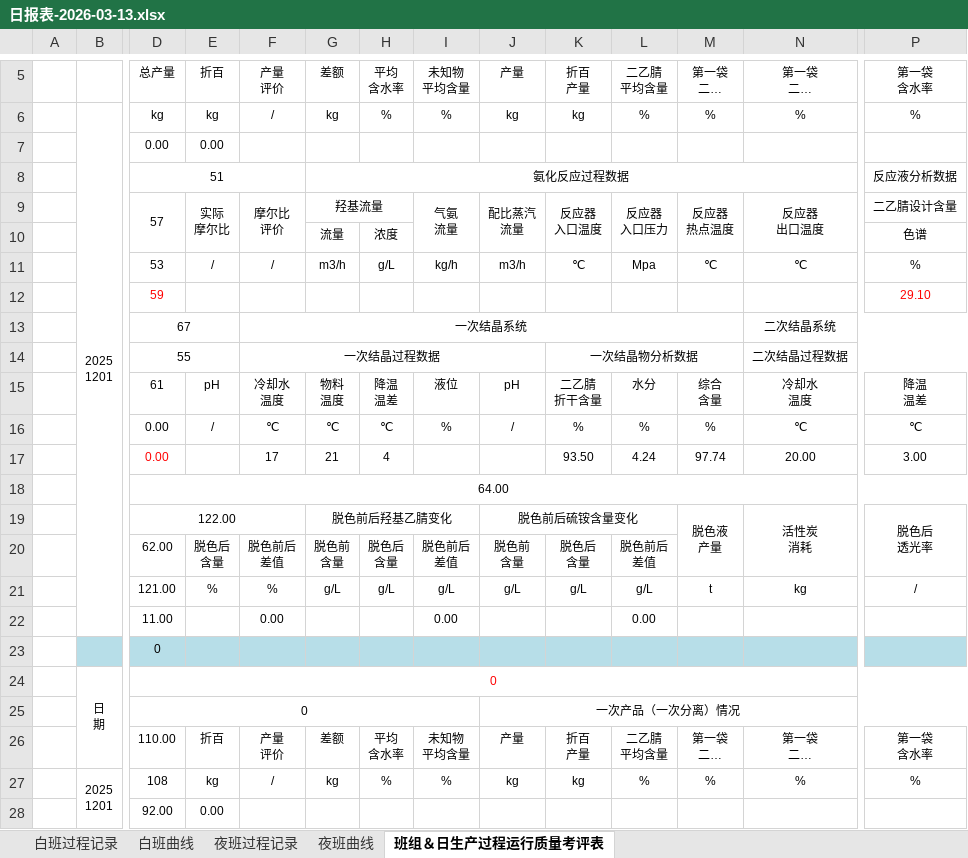
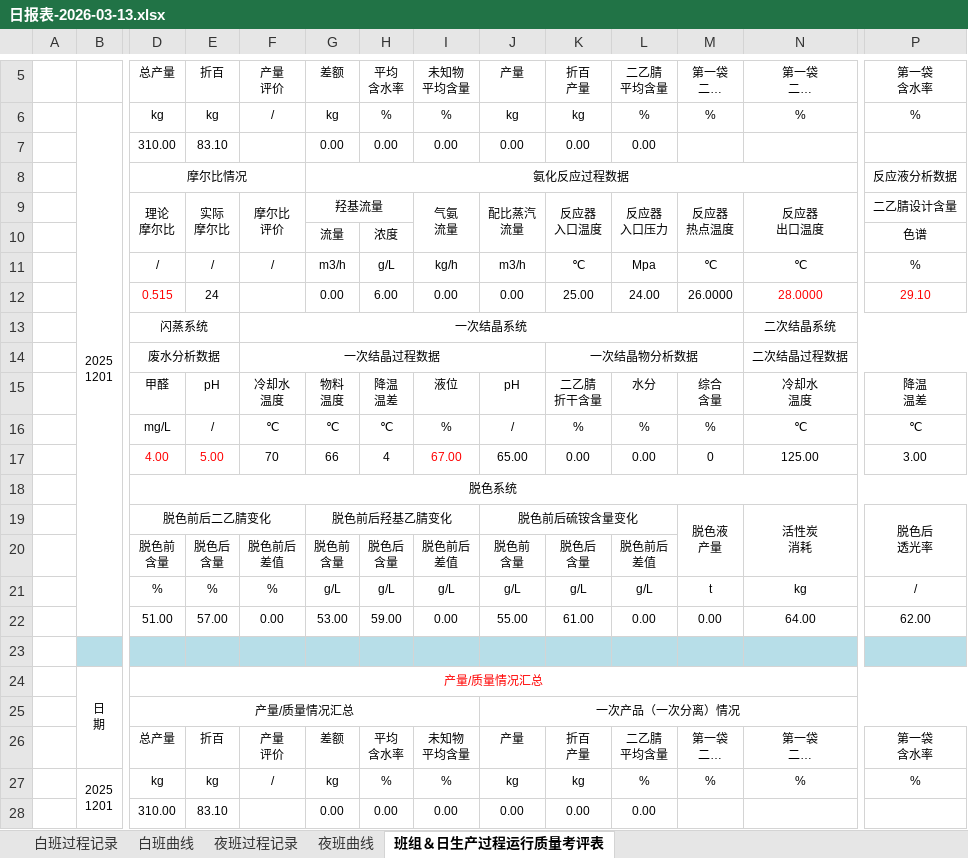
Before and after one commit to caoping24/ReportSystemV26, an Excel workbook: Backend/CenterBackend/Report/日报表/2026-03/日报表-2026-03-13.xlsx, sheet 班组＆日生产过程运行质量考评表, drawn as a sheet; only a part is shown, gaps mark what is left out; long unchanged cells end in …; values as stored, in another font and other column widths than the file's, no borders; charts and pictures not drawn; removed rows and columns are numbered as before the commit, all else as after; rows hold the shown columns only; ↵ is a line break in a cell; the diff covers the shown part only; the diff names each change by its address in the sheet, - before the commit and + after, or states it on an @@ line.

```diff
--- a/Backend/CenterBackend/Report/日报表/2026-03/日报表-2026-03-13.xlsx (sheet 班组＆日生产过程运行质量考评表)
+++ b/Backend/CenterBackend/Report/日报表/2026-03/日报表-2026-03-13.xlsx (sheet 班组＆日生产过程运行质量考评表)
-row 7:  |  | 0.00 | 0.00
+row 7:  |  | 310.00 | 83.10 |  | 0.00 | 0.00 | 0.00 | 0.00 | 0.00 | 0.00
-D8: 51
+D8: 摩尔比情况
-D9: 57
+D9: 理论 ↵ 摩尔比
-D11: 53
+D11: /
-row 12:  |  | 59 |  |  |  |  |  |  |  |  |  |  | 29.10
+row 12:  |  | 0.515 | 24 |  | 0.00 | 6.00 | 0.00 | 0.00 | 25.00 | 24.00 | 26.0000 | 28.0000 | 29.10
-D13: 67
+D13: 闪蒸系统
-D14: 55
+D14: 废水分析数据
-D15: 61
+D15: 甲醛
-D16: 0.00
+D16: mg/L
-row 17:  |  | 0.00 |  | 17 | 21 | 4 |  |  | 93.50 | 4.24 | 97.74 | 20.00 | 3.00
+row 17:  |  | 4.00 | 5.00 | 70 | 66 | 4 | 67.00 | 65.00 | 0.00 | 0.00 | 0 | 125.00 | 3.00
-D18: 64.00
+D18: 脱色系统
-D19: 122.00
+D19: 脱色前后二乙腈变化
-D20: 62.00
+D20: 脱色前 ↵ 含量
-D21: 121.00
+D21: %
-D22: 11.00
+D22: 51.00
-E22: (empty)
+E22: 57.00
-G22: (empty)
+G22: 53.00
-H22: (empty)
+H22: 59.00
-J22: (empty)
+J22: 55.00
-K22: (empty)
+K22: 61.00
-M22: (empty)
+M22: 0.00
-N22: (empty)
+N22: 64.00
-P22: (empty)
+P22: 62.00
-D23: 0
+D23: (empty)
-D24:D25: 0
+D24:D25: 产量/质量情况汇总
-D26: 110.00
+D26: 总产量
-D27: 108
+D27: kg
-row 28:  |  | 92.00 | 0.00
+row 28:  |  | 310.00 | 83.10 |  | 0.00 | 0.00 | 0.00 | 0.00 | 0.00 | 0.00
```
Also changed, not shown: 2 added rows, 22 removed rows and 20 edited cells elsewhere in this sheet, Backend/CenterBackend/Report/周报表/2026-03/周报表-2026年11周.xlsx, Backend/CenterBackend/wwwroot/Model/Model-20251208-Week.xlsx, 4 other files.
